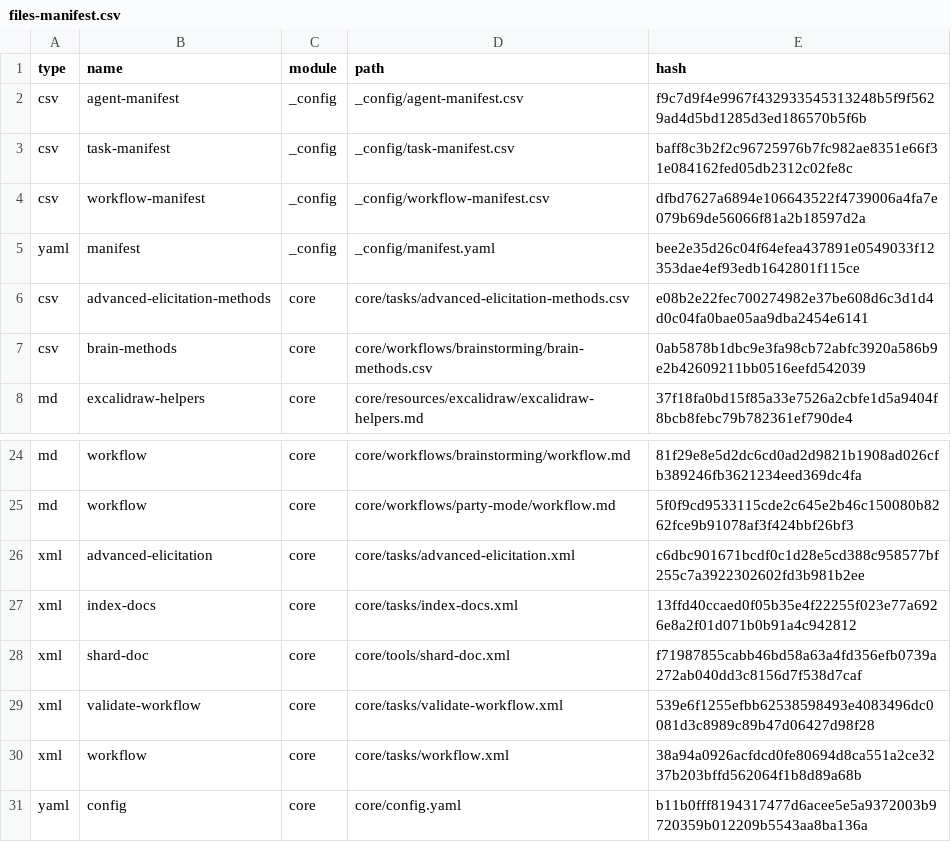
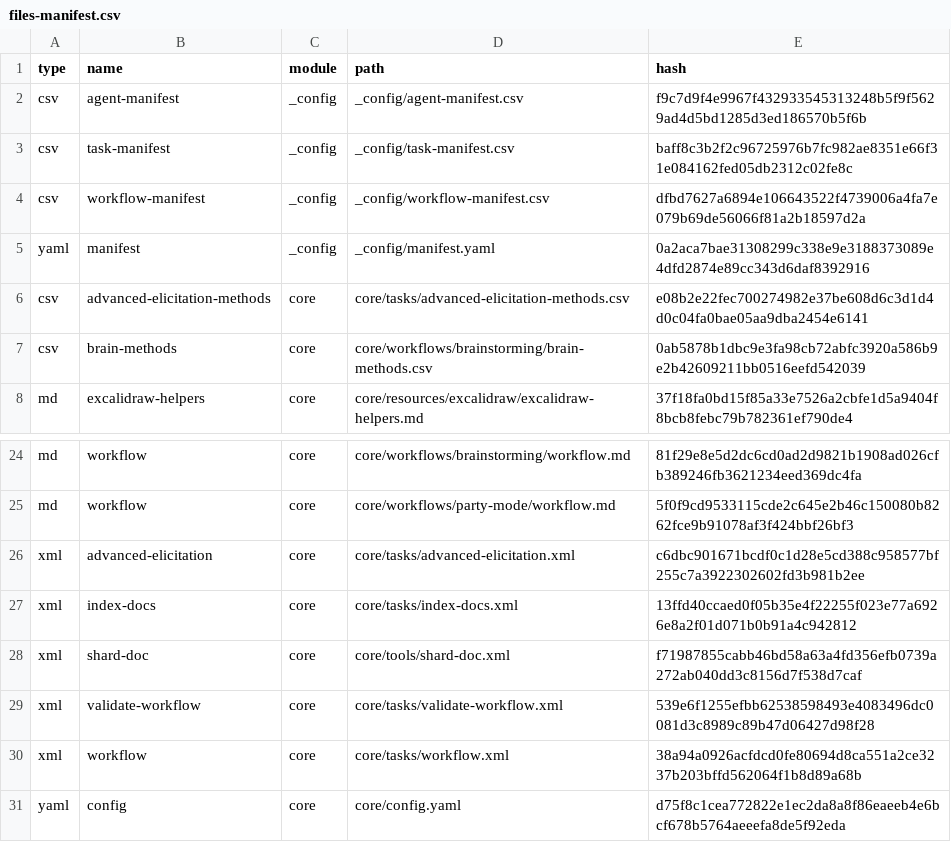
Before and after one commit to SafetyMarcus/mygroceries-bmad, a CSV file: _bmad/_config/files-manifest.csv, drawn as a sheet; only a part is shown, gaps mark what is left out.

```diff
--- a/_bmad/_config/files-manifest.csv
+++ b/_bmad/_config/files-manifest.csv
@@ -4,3 +4,3 @@ type,name,module,path,hash
 "csv","workflow-manifest","_config","_config/workflow-manifest.csv","dfbd7627a6894e106643522f4739006a4fa7e079b69de56066f81a2b18597d2a"
-"yaml","manifest","_config","_config/manifest.yaml","bee2e35d26c04f64efea437891e0549033f12353dae4ef93edb1642801f115ce"
+"yaml","manifest","_config","_config/manifest.yaml","0a2aca7bae31308299c338e9e3188373089e4dfd2874e89cc343d6daf8392916"
 "csv","advanced-elicitation-methods","core","core/tasks/advanced-elicitation-methods.csv","e08b2e22fec700274982e37be608d6c3d1d4d0c04fa0bae05aa9dba2454e6141"
@@ -30,2 +30,2 @@ type,name,module,path,hash
 "xml","workflow","core","core/tasks/workflow.xml","38a94a0926acfdcd0fe80694d8ca551a2ce3237b203bffd562064f1b8d89a68b"
-"yaml","config","core","core/config.yaml","b11b0fff8194317477d6acee5e5a9372003b9720359b012209b5543aa8ba136a"
+"yaml","config","core","core/config.yaml","d75f8c1cea772822e1ec2da8a8f86eaeeb4e6bcf678b5764aeeefa8de5f92eda"
```
Also changed, not shown: 3 other files.
